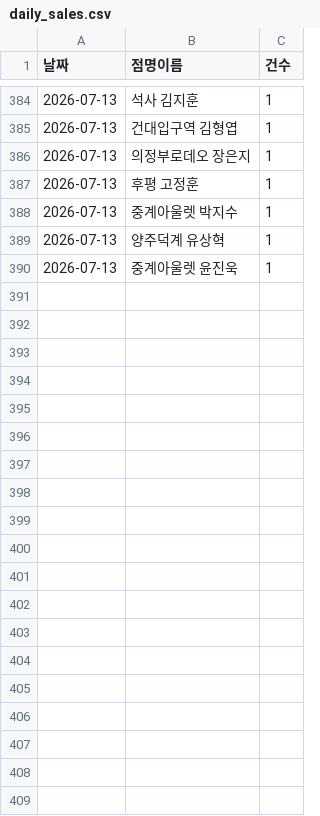
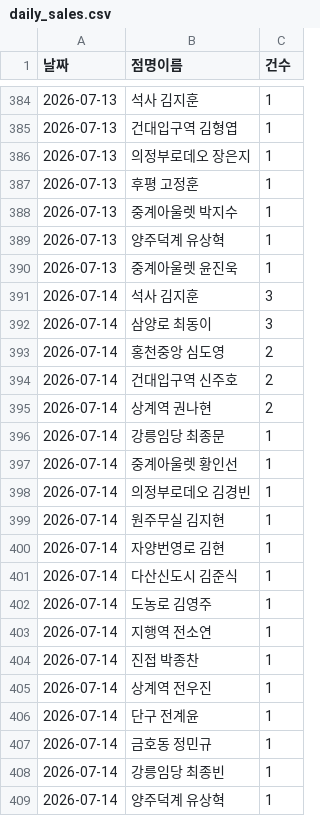
Before and after one commit to khbae0101/GD_opening_bot, a CSV file: data/daily_sales.csv, drawn as a sheet; only a part is shown, gaps mark what is left out; the diff covers the shown part only.

```diff
--- a/data/daily_sales.csv
+++ b/data/daily_sales.csv
@@ -390 +390,20 @@
 2026-07-13,중계아울렛 윤진욱,1
+2026-07-14,석사 김지훈,3
+2026-07-14,삼양로 최동이,3
+2026-07-14,홍천중앙 심도영,2
+2026-07-14,건대입구역 신주호,2
+2026-07-14,상계역 권나현,2
+2026-07-14,강릉임당 최종문,1
+2026-07-14,중계아울렛 황인선,1
+2026-07-14,의정부로데오 김경빈,1
+2026-07-14,원주무실 김지현,1
+2026-07-14,자양번영로 김현,1
+2026-07-14,다산신도시 김준식,1
+2026-07-14,도농로 김영주,1
+2026-07-14,지행역 전소연,1
+2026-07-14,진접 박종찬,1
+2026-07-14,상계역 전우진,1
+2026-07-14,단구 전계윤,1
+2026-07-14,금호동 정민규,1
+2026-07-14,강릉임당 최종빈,1
+2026-07-14,양주덕계 유상혁,1
```
Also changed, not shown: 11 added rows elsewhere in this file, data/award_results.csv.
